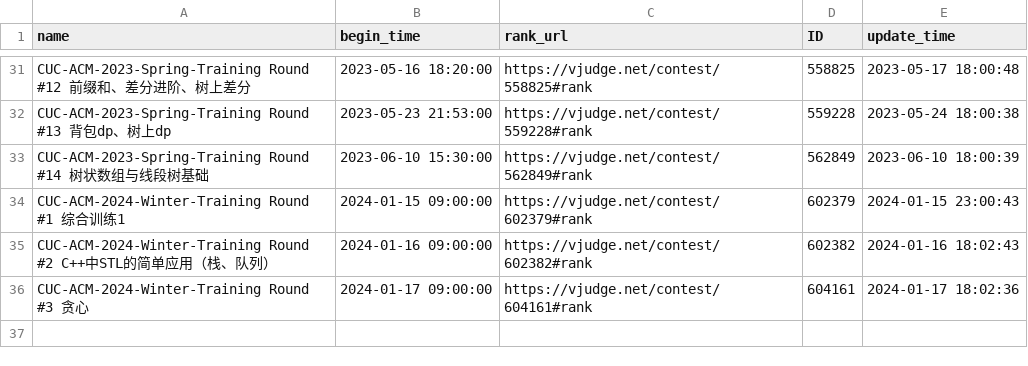
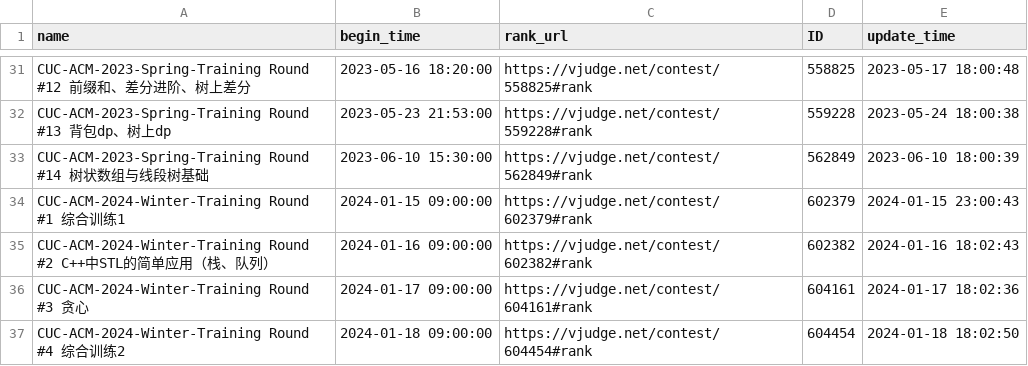
Before and after one commit to dukerki/VJudge-Spider-on-TravisCI, a CSV file: ContestRecord.csv, drawn as a sheet; only a part is shown, gaps mark what is left out.

```diff
--- a/ContestRecord.csv
+++ b/ContestRecord.csv
@@ -36 +36,2 @@ CUC-ACM-2024-Winter-Training Round #2 C++中STL的简单应用（栈、队列）
 CUC-ACM-2024-Winter-Training Round #3 贪心, 2024-01-17 09:00:00, https://vjudge.net/contest/604161#rank, 604161, 2024-01-17 18:02:36
+CUC-ACM-2024-Winter-Training Round #4 综合训练2, 2024-01-18 09:00:00, https://vjudge.net/contest/604454#rank, 604454, 2024-01-18 18:02:50
```
Also changed, not shown: out.csv, 1 other file.
